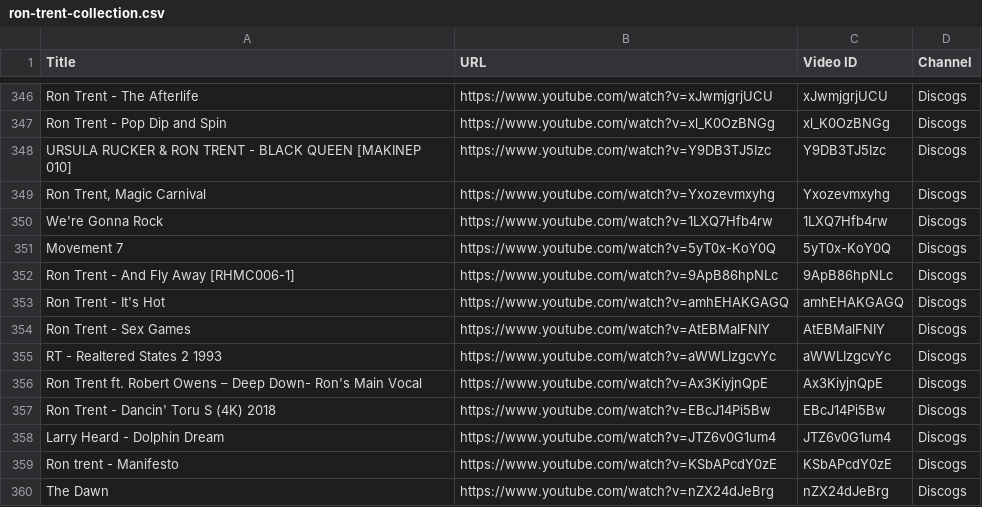
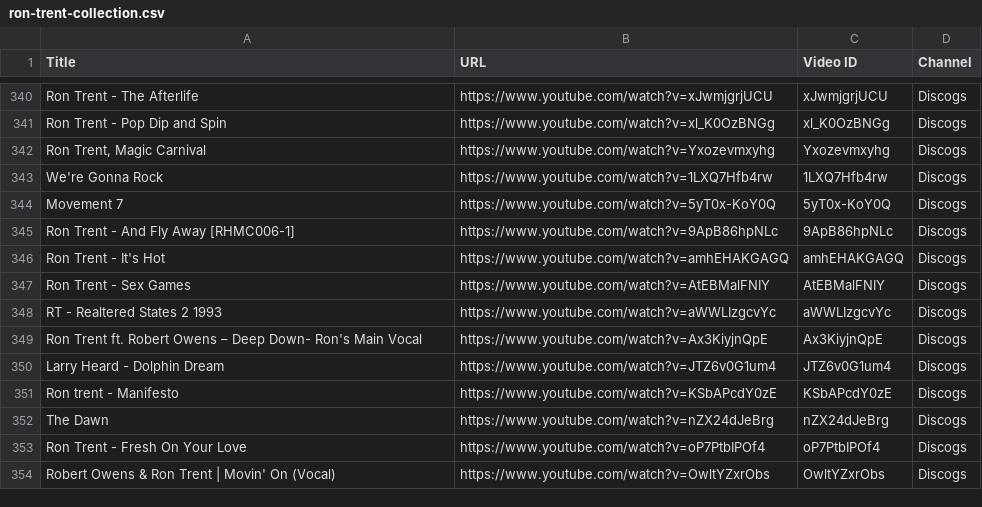
Before and after one commit to saint-james-fr/theshuffleproject, a CSV file: scraper/data/ron-trent-collection.csv, drawn as a sheet; only a part is shown, gaps mark what is left out; the shorter side is filled out with more unchanged rows; the diff covers the shown part only; the diff names each change by its address in the sheet, - before the commit and + after, or states it on an @@ line.

```diff
--- a/scraper/data/ron-trent-collection.csv
+++ b/scraper/data/ron-trent-collection.csv
-row 348: URSULA RUCKER & RON TRENT - BLACK QUEEN [MAKINEP 010] | https://www.youtube.com/watch?v=Y9DB3TJ5Izc | Y9DB3TJ5Izc | Discogs
-row 357: Ron Trent - Dancin' Toru S (4K) 2018 | https://www.youtube.com/watch?v=EBcJ14Pi5Bw | EBcJ14Pi5Bw | Discogs
```
Also changed, not shown: 6 removed rows elsewhere in this file, 8 other files.
